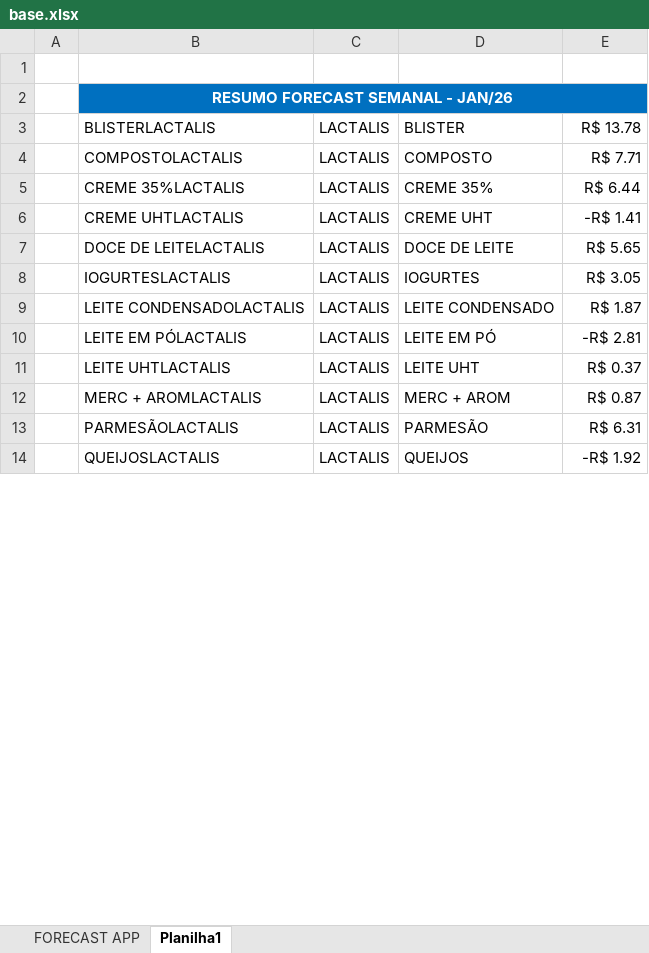
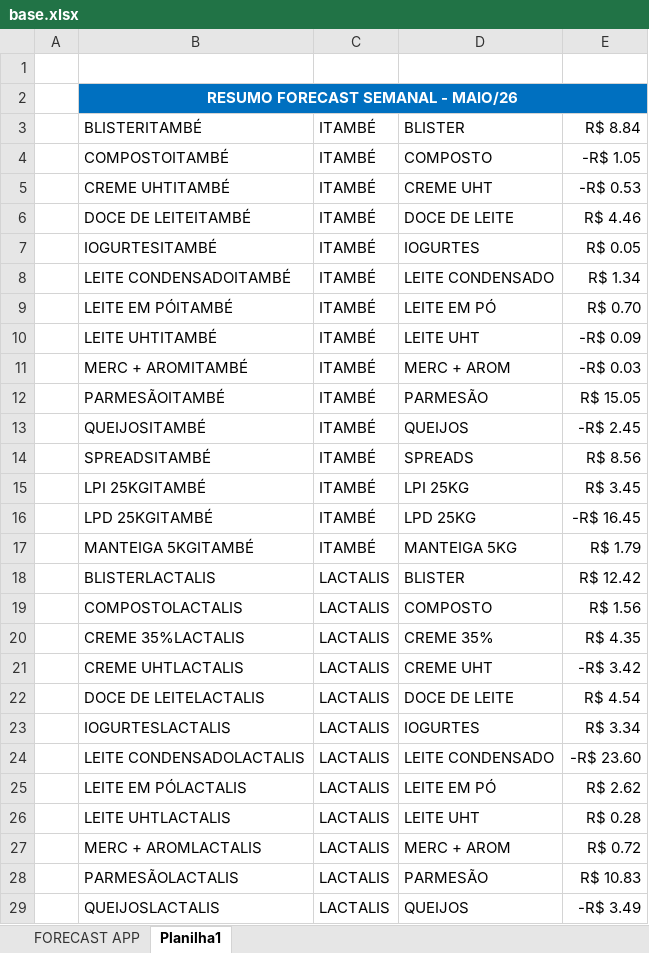
Before and after one commit to thainaspricido-cmd/forecast-app, an Excel workbook: base.xlsx, sheet Planilha1, drawn as a sheet; only a part is shown; values as stored, in another font and other column widths than the file's, no borders; addresses are those after the commit; the diff covers the shown part only; the diff names each change by its address in the sheet, - before the commit and + after, or states it on an @@ line.

```diff
--- a/base.xlsx (sheet Planilha1)
+++ b/base.xlsx (sheet Planilha1)
-B2: RESUMO FORECAST SEMANAL - JAN/26
+B2: RESUMO FORECAST SEMANAL - MAIO/26
+row 3:  | BLISTERITAMBÉ | ITAMBÉ | BLISTER | R$ 8.84
+row 4:  | COMPOSTOITAMBÉ | ITAMBÉ | COMPOSTO | -R$ 1.05
+row 5:  | CREME UHTITAMBÉ | ITAMBÉ | CREME UHT | -R$ 0.53
+row 6:  | DOCE DE LEITEITAMBÉ | ITAMBÉ | DOCE DE LEITE | R$ 4.46
+row 7:  | IOGURTESITAMBÉ | ITAMBÉ | IOGURTES | R$ 0.05
+row 8:  | LEITE CONDENSADOITAMBÉ | ITAMBÉ | LEITE CONDENSADO | R$ 1.34
+row 9:  | LEITE EM PÓITAMBÉ | ITAMBÉ | LEITE EM PÓ | R$ 0.70
+row 10:  | LEITE UHTITAMBÉ | ITAMBÉ | LEITE UHT | -R$ 0.09
+row 11:  | MERC + AROMITAMBÉ | ITAMBÉ | MERC + AROM | -R$ 0.03
+row 12:  | PARMESÃOITAMBÉ | ITAMBÉ | PARMESÃO | R$ 15.05
+row 13:  | QUEIJOSITAMBÉ | ITAMBÉ | QUEIJOS | -R$ 2.45
+row 14:  | SPREADSITAMBÉ | ITAMBÉ | SPREADS | R$ 8.56
+row 15:  | LPI 25KGITAMBÉ | ITAMBÉ | LPI 25KG | R$ 3.45
+row 16:  | LPD 25KGITAMBÉ | ITAMBÉ | LPD 25KG | -R$ 16.45
+row 17:  | MANTEIGA 5KGITAMBÉ | ITAMBÉ | MANTEIGA 5KG | R$ 1.79
-E18: R$ 13.78
+E18: R$ 12.42
-E19: R$ 7.71
+E19: R$ 1.56
-E20: R$ 6.44
+E20: R$ 4.35
-E21: -R$ 1.41
+E21: -R$ 3.42
-E22: R$ 5.65
+E22: R$ 4.54
-E23: R$ 3.05
+E23: R$ 3.34
-E24: R$ 1.87
+E24: -R$ 23.60
-E25: -R$ 2.81
+E25: R$ 2.62
-E26: R$ 0.37
+E26: R$ 0.28
-E27: R$ 0.87
+E27: R$ 0.72
-E28: R$ 6.31
+E28: R$ 10.83
-E29: -R$ 1.92
+E29: -R$ 3.49
```
Also changed, not shown: 2 added rows, 17 removed rows and 10 edited cells elsewhere in this sheet, sheet FORECAST APP, formulas that keep their value.
